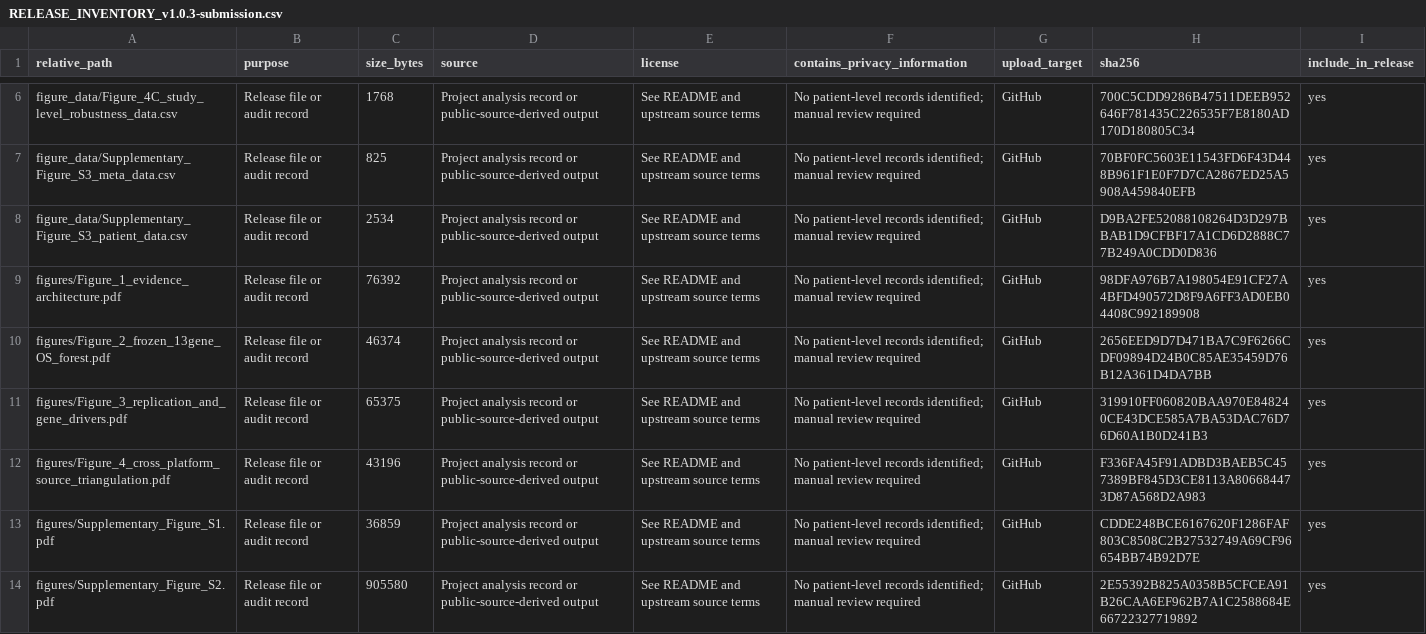
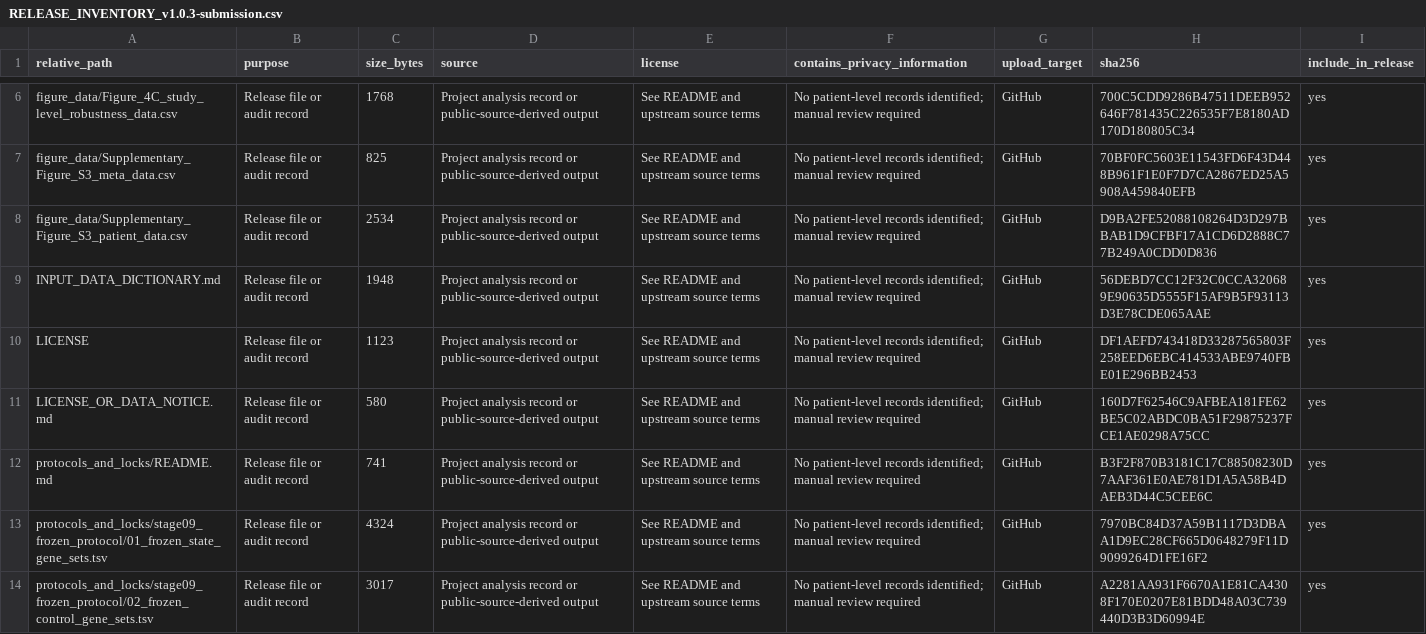
Before and after one commit to JianxinGuan/CRC_PLEK_myeloid_state, a CSV file: checksums/RELEASE_INVENTORY_v1.0.3-submission.csv, drawn as a sheet; only a part is shown, gaps mark what is left out; the shorter side is filled out with more unchanged rows; the diff covers the shown part only.

Commit message:
Reduce release to code and audit materials

```diff
--- a/checksums/RELEASE_INVENTORY_v1.0.3-submission.csv
+++ b/checksums/RELEASE_INVENTORY_v1.0.3-submission.csv
@@ -8,7 +8 @@
 "figure_data/Supplementary_Figure_S3_patient_data.csv","Release file or audit record","2534","Project analysis record or public-source-derived output","See README and upstream source terms","No patient-level records identified; manual review required","GitHub","D9BA2FE52088108264D3D297BBAB1D9CFBF17A1CD6D2888C77B249A0CDD0D836","yes"
-"figures/Figure_1_evidence_architecture.pdf","Release file or audit record","76392","Project analysis record or public-source-derived output","See README and upstream source terms","No patient-level records identified; manual review required","GitHub","98DFA976B7A198054E91CF27A4BFD490572D8F9A6FF3AD0EB04408C992189908","yes"
-"figures/Figure_2_frozen_13gene_OS_forest.pdf","Release file or audit record","46374","Project analysis record or public-source-derived output","See README and upstream source terms","No patient-level records identified; manual review required","GitHub","2656EED9D7D471BA7C9F6266CDF09894D24B0C85AE35459D76B12A361D4DA7BB","yes"
-"figures/Figure_3_replication_and_gene_drivers.pdf","Release file or audit record","65375","Project analysis record or public-source-derived output","See README and upstream source terms","No patient-level records identified; manual review required","GitHub","319910FF060820BAA970E848240CE43DCE585A7BA53DAC76D76D60A1B0D241B3","yes"
-"figures/Figure_4_cross_platform_source_triangulation.pdf","Release file or audit record","43196","Project analysis record or public-source-derived output","See README and upstream source terms","No patient-level records identified; manual review required","GitHub","F336FA45F91ADBD3BAEB5C457389BF845D3CE8113A806684473D87A568D2A983","yes"
-"figures/Supplementary_Figure_S1.pdf","Release file or audit record","36859","Project analysis record or public-source-derived output","See README and upstream source terms","No patient-level records identified; manual review required","GitHub","CDDE248BCE6167620F1286FAF803C8508C2B27532749A69CF96654BB74B92D7E","yes"
-"figures/Supplementary_Figure_S2.pdf","Release file or audit record","905580","Project analysis record or public-source-derived output","See README and upstream source terms","No patient-level records identified; manual review required","GitHub","2E55392B825A0358B5CFCEA91B26CAA6EF962B7A1C2588684E66722327719892","yes"
```
Also changed, not shown: 3 removed rows and 6 edited cells elsewhere in this file, checksums/SHA256_MANIFEST.csv, 3 other files.
